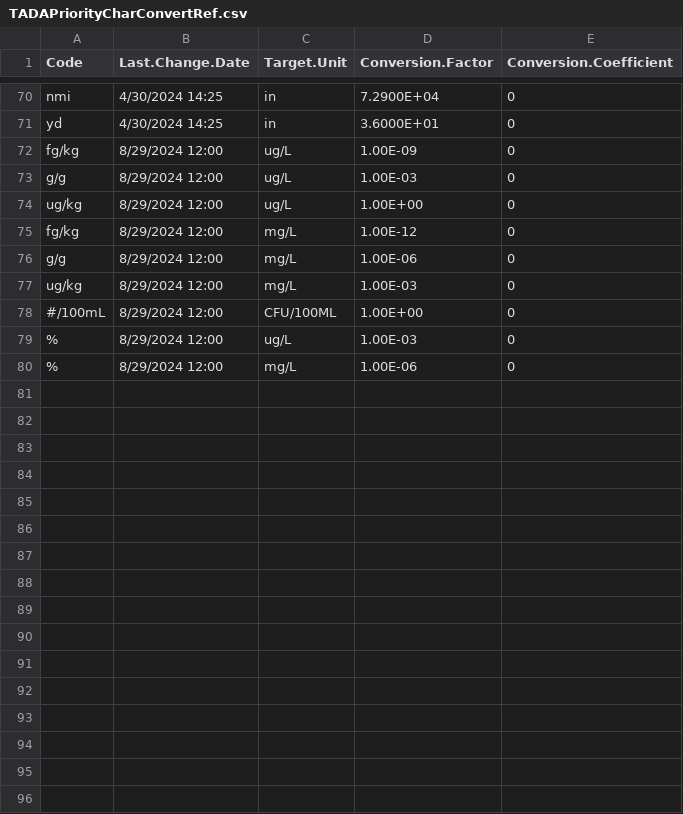
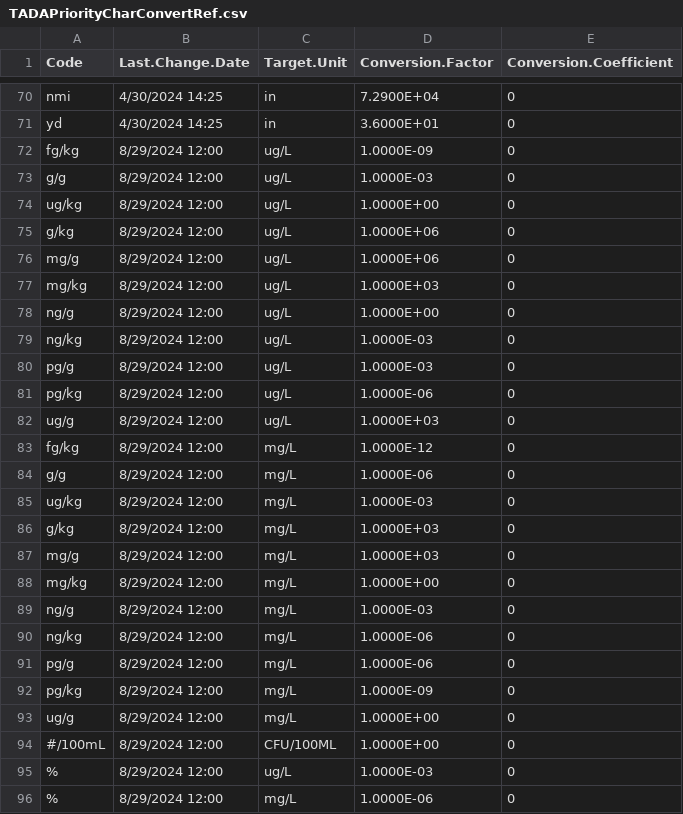
Before and after one commit to USEPA/EPATADA, a CSV file: inst/extdata/TADAPriorityCharConvertRef.csv, drawn as a sheet; only a part is shown, gaps mark what is left out; the diff covers the shown part only.

Commit message:
TADA_CreateUnitRef and TADAPriorityCharConvertRef update
Additional rows for other mass/mass to mass/volume

Removed the two columns for TADA.WQXUnitConversionFactor and
TADA.WQXUnitConversionCoefficient in the function TADA_CreateUnitRef

```diff
--- a/inst/extdata/TADAPriorityCharConvertRef.csv
+++ b/inst/extdata/TADAPriorityCharConvertRef.csv
@@ -71,10 +71,26 @@ nmi,4/30/2024 14:25,in,7.2900E+04,0
 yd,4/30/2024 14:25,in,3.6000E+01,0
-fg/kg,8/29/2024 12:00,ug/L,1.00E-09,0
-g/g,8/29/2024 12:00,ug/L,1.00E-03,0
-ug/kg,8/29/2024 12:00,ug/L,1.00E+00,0
-fg/kg,8/29/2024 12:00,mg/L,1.00E-12,0
-g/g,8/29/2024 12:00,mg/L,1.00E-06,0
-ug/kg,8/29/2024 12:00,mg/L,1.00E-03,0
-#/100mL,8/29/2024 12:00,CFU/100ML,1.00E+00,0
-%,8/29/2024 12:00,ug/L,1.00E-03,0
-%,8/29/2024 12:00,mg/L,1.00E-06,0
+fg/kg,8/29/2024 12:00,ug/L,1.0000E-09,0
+g/g,8/29/2024 12:00,ug/L,1.0000E-03,0
+ug/kg,8/29/2024 12:00,ug/L,1.0000E+00,0
+g/kg,8/29/2024 12:00,ug/L,1.0000E+06,0
+mg/g,8/29/2024 12:00,ug/L,1.0000E+06,0
+mg/kg,8/29/2024 12:00,ug/L,1.0000E+03,0
+ng/g,8/29/2024 12:00,ug/L,1.0000E+00,0
+ng/kg,8/29/2024 12:00,ug/L,1.0000E-03,0
+pg/g,8/29/2024 12:00,ug/L,1.0000E-03,0
+pg/kg,8/29/2024 12:00,ug/L,1.0000E-06,0
+ug/g,8/29/2024 12:00,ug/L,1.0000E+03,0
+fg/kg,8/29/2024 12:00,mg/L,1.0000E-12,0
+g/g,8/29/2024 12:00,mg/L,1.0000E-06,0
+ug/kg,8/29/2024 12:00,mg/L,1.0000E-03,0
+g/kg,8/29/2024 12:00,mg/L,1.0000E+03,0
+mg/g,8/29/2024 12:00,mg/L,1.0000E+03,0
+mg/kg,8/29/2024 12:00,mg/L,1.0000E+00,0
+ng/g,8/29/2024 12:00,mg/L,1.0000E-03,0
+ng/kg,8/29/2024 12:00,mg/L,1.0000E-06,0
+pg/g,8/29/2024 12:00,mg/L,1.0000E-06,0
+pg/kg,8/29/2024 12:00,mg/L,1.0000E-09,0
+ug/g,8/29/2024 12:00,mg/L,1.0000E+00,0
+#/100mL,8/29/2024 12:00,CFU/100ML,1.0000E+00,0
+%,8/29/2024 12:00,ug/L,1.0000E-03,0
+%,8/29/2024 12:00,mg/L,1.0000E-06,0
```
Also changed, not shown: 2 edited cells elsewhere in this file, 1 other file.
